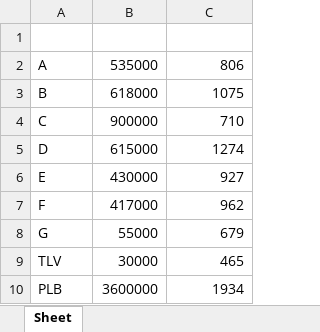
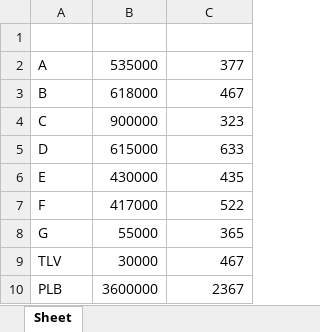
Before and after one commit to fishman2004/hub-analistas, an Excel workbook: tools/exemplos/(BASE) - Metas Polybalas - Totais.xlsx, sheet Sheet, drawn as a sheet; values as stored, in another font and other column widths than the file's, no borders; the diff names each change by its address in the sheet, - before the commit and + after, or states it on an @@ line.

```diff
--- a/tools/exemplos/(BASE) - Metas Polybalas - Totais.xlsx (sheet Sheet)
+++ b/tools/exemplos/(BASE) - Metas Polybalas - Totais.xlsx (sheet Sheet)
-C2 (CARTEIRA): 806
+C2 (CARTEIRA): 377
-C3 (CARTEIRA): 1075
+C3 (CARTEIRA): 467
-C4 (CARTEIRA): 710
+C4 (CARTEIRA): 323
-C5 (CARTEIRA): 1274
+C5 (CARTEIRA): 633
-C6 (CARTEIRA): 927
+C6 (CARTEIRA): 435
-C7 (CARTEIRA): 962
+C7 (CARTEIRA): 522
-C8 (CARTEIRA): 679
+C8 (CARTEIRA): 365
-C9 (CARTEIRA): 465
+C9 (CARTEIRA): 467
-C10 (CARTEIRA): 1934
+C10 (CARTEIRA): 2367
```
Also changed, not shown: tools/exemplos/(BASE) - Fornecedores Polybalas.xlsx, tools/exemplos/(BASE) - Metas Polybalas - Fornecedores.xlsx, 12 other files.
